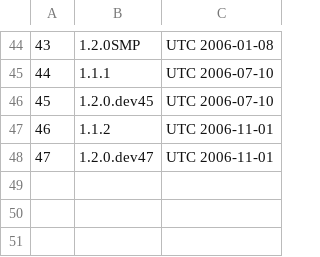
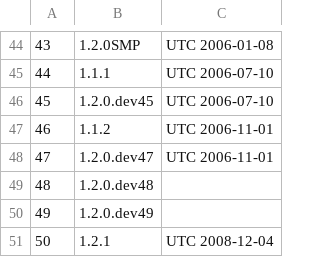
Before and after one commit to beppec56/MediaInfo-git_svn, a CSV file: Source/Ressource/Text/DataBase/Library_XviD.csv, drawn as a sheet; only a part is shown, gaps mark what is left out; the diff names each change by its address in the sheet, - before the commit and + after, or states it on an @@ line.

```diff
--- a/Source/Ressource/Text/DataBase/Library_XviD.csv
+++ b/Source/Ressource/Text/DataBase/Library_XviD.csv
+row 49: 48 | 1.2.0.dev48
+row 50: 49 | 1.2.0.dev49
+row 51: 50 | 1.2.1 | UTC 2008-12-04
```
Also changed, not shown: 1 other file.
